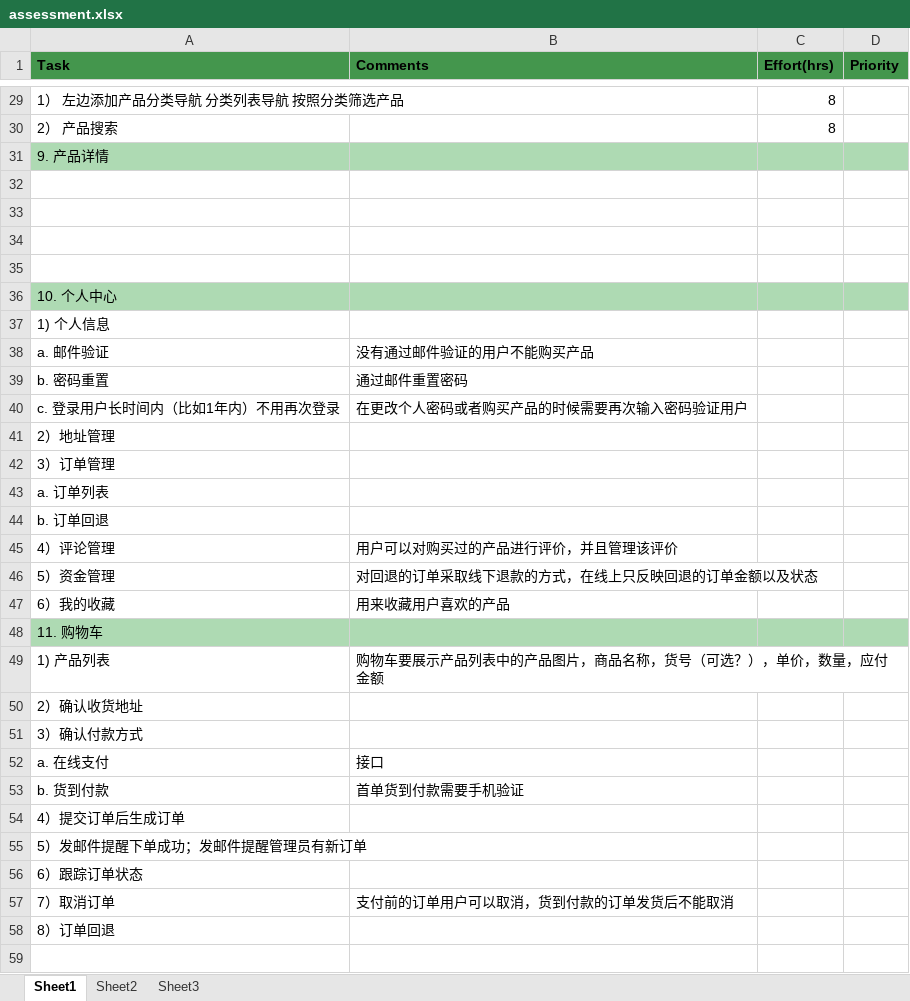
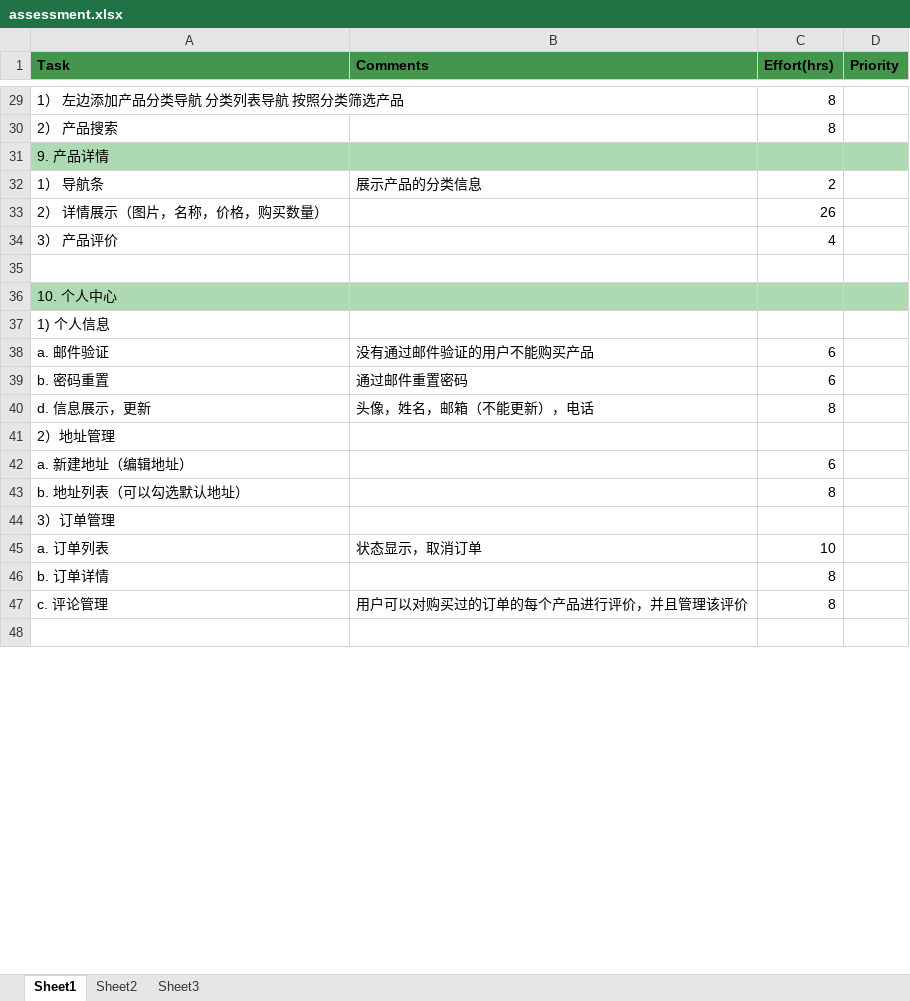
Before and after one commit to anypossible/ecom, an Excel workbook: doc/assessment.xlsx, sheet Sheet1, drawn as a sheet; only a part is shown, gaps mark what is left out; values as stored, in another font and other column widths than the file's, no borders; removed rows and columns are numbered as before the commit, all else as after; the diff covers the shown part only; the diff names each change by its address in the sheet, - before the commit and + after, or states it on an @@ line.

Commit message:
update the assessment and requirement

```diff
--- a/doc/assessment.xlsx (sheet Sheet1)
+++ b/doc/assessment.xlsx (sheet Sheet1)
-row 32: (empty)
+row 32: 1） 导航条 | 展示产品的分类信息 | 2
-row 33: (empty)
+row 33: 2） 详情展示（图片，名称，价格，购买数量） |  | 26
-row 34: (empty)
+row 34: 3） 产品评价 |  | 4
-C38:C39 (Effort(hrs)): (empty)
+C38:C39 (Effort(hrs)): 6
-row 40: c. 登录用户长时间内（比如1年内）不用再次登录 | 在更改个人密码或者购买产品的时候需要再次输入密码验证用户
+row 40: d. 信息展示，更新 | 头像，姓名，邮箱（不能更新），电话 | 8
+row 42: a. 新建地址（编辑地址） |  | 6
+row 43: b. 地址列表（可以勾选默认地址） |  | 8
-B45 (Comments): (empty)
+B45 (Comments): 状态显示，取消订单
-C45 (Effort(hrs)): (empty)
+C45 (Effort(hrs)): 10
-row 44: b. 订单回退
-row 45: 4）评论管理 | 用户可以对购买过的产品进行评价，并且管理该评价
-row 46: 5）资金管理 | 对回退的订单采取线下退款的方式，在线上只反映回退的订单金额以及状态
-row 47: 6）我的收藏 | 用来收藏用户喜欢的产品
-row 48: 11. 购物车
-row 49: 1) 产品列表 | 购物车要展示产品列表中的产品图片，商品名称，货号（可选？），单价，数量，应付金额
-row 50: 2）确认收货地址
-row 51: 3）确认付款方式
-row 52: a. 在线支付 | 接口
-row 53: b. 货到付款 | 首单货到付款需要手机验证
-row 54: 4）提交订单后生成订单
-row 55: 5）发邮件提醒下单成功；发邮件提醒管理员有新订单
-row 56: 6）跟踪订单状态
-row 57: 7）取消订单 | 支付前的订单用户可以取消，货到付款的订单发货后不能取消
-row 58: 8）订单回退
+row 46: b. 订单详情 |  | 8
+row 47: c. 评论管理 | 用户可以对购买过的订单的每个产品进行评价，并且管理该评价 | 8
```
Also changed, not shown: 7 added rows elsewhere in this sheet, 1 other file.
